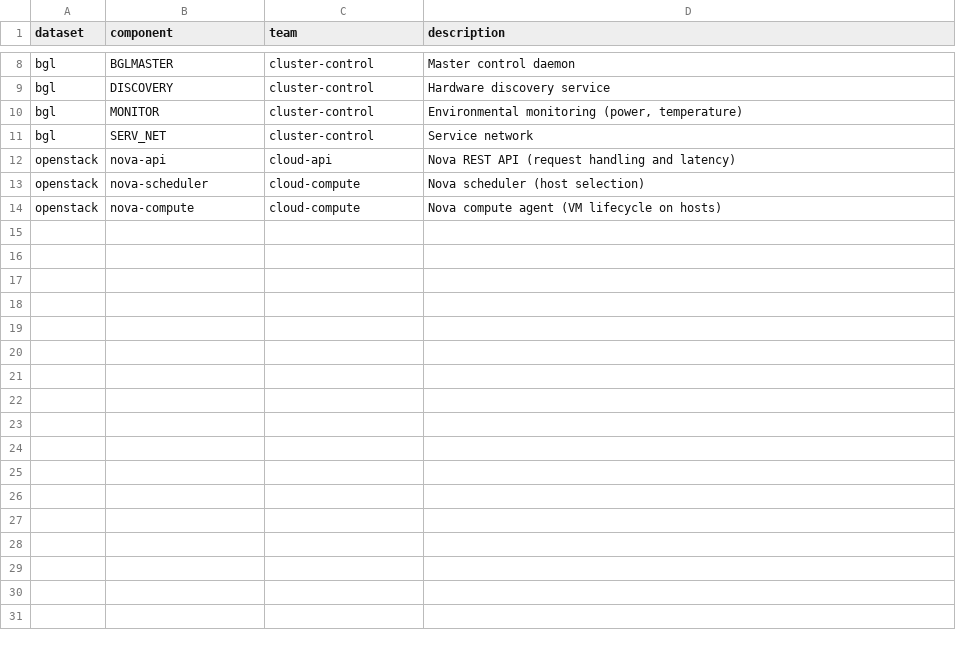
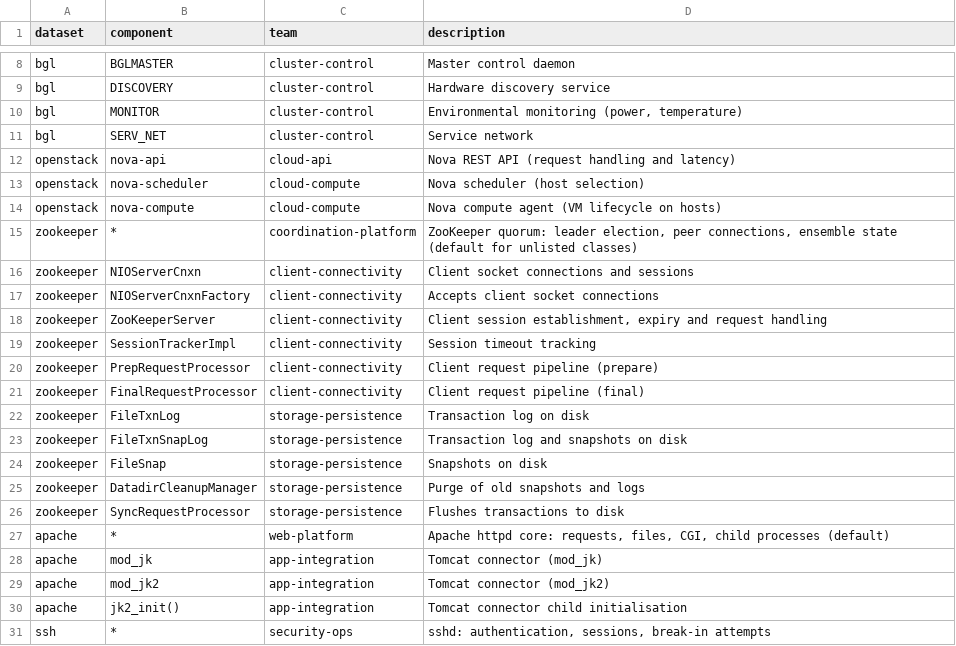
Before and after one commit to aircode610/making-sense-of-logs-schubki-ai-hackathon, a CSV file: data/ownership.csv, drawn as a sheet; only a part is shown, gaps mark what is left out.

```diff
--- a/data/ownership.csv
+++ b/data/ownership.csv
@@ -14 +14,18 @@ openstack,nova-scheduler,cloud-compute,Nova scheduler (host selection)
 openstack,nova-compute,cloud-compute,Nova compute agent (VM lifecycle on hosts)
+zookeeper,*,coordination-platform,"ZooKeeper quorum: leader election, peer connections, ensemble state (default for unlisted classes)"
+zookeeper,NIOServerCnxn,client-connectivity,Client socket connections and sessions
+zookeeper,NIOServerCnxnFactory,client-connectivity,Accepts client socket connections
+zookeeper,ZooKeeperServer,client-connectivity,"Client session establishment, expiry and request handling"
+zookeeper,SessionTrackerImpl,client-connectivity,Session timeout tracking
+zookeeper,PrepRequestProcessor,client-connectivity,Client request pipeline (prepare)
+zookeeper,FinalRequestProcessor,client-connectivity,Client request pipeline (final)
+zookeeper,FileTxnLog,storage-persistence,Transaction log on disk
+zookeeper,FileTxnSnapLog,storage-persistence,Transaction log and snapshots on disk
+zookeeper,FileSnap,storage-persistence,Snapshots on disk
+zookeeper,DatadirCleanupManager,storage-persistence,Purge of old snapshots and logs
+zookeeper,SyncRequestProcessor,storage-persistence,Flushes transactions to disk
+apache,*,web-platform,"Apache httpd core: requests, files, CGI, child processes (default)"
+apache,mod_jk,app-integration,Tomcat connector (mod_jk)
+apache,mod_jk2,app-integration,Tomcat connector (mod_jk2)
+apache,jk2_init(),app-integration,Tomcat connector child initialisation
+ssh,*,security-ops,"sshd: authentication, sessions, break-in attempts"
```
Also changed, not shown: 51 other files.
